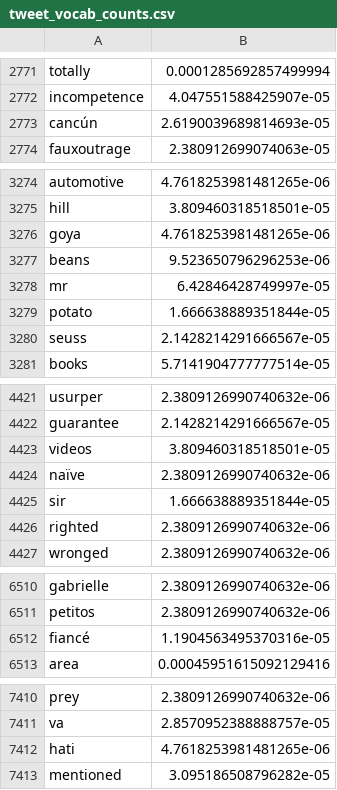
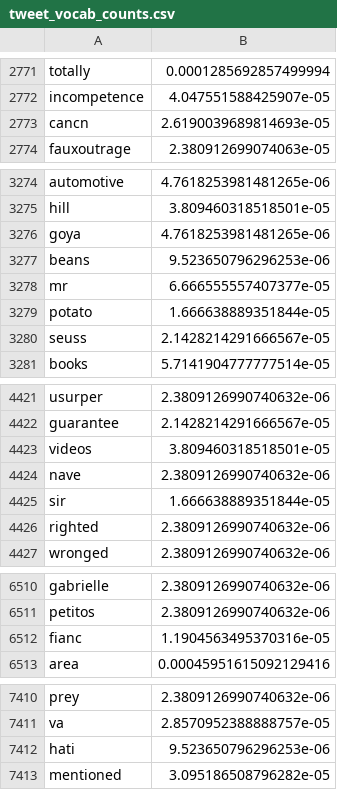
Before and after one commit to katyasmpsn/thesis, a CSV file: results/tweet_vocab_counts.csv, drawn as a sheet; only a part is shown, gaps mark what is left out; the diff covers the shown part only.

```diff
--- a/results/tweet_vocab_counts.csv
+++ b/results/tweet_vocab_counts.csv
@@ -2772,3 +2772,3 @@ totally,0.0001285692857499994
 incompetence,4.047551588425907e-05
-cancún,2.6190039689814693e-05
+cancn,2.6190039689814693e-05
 fauxoutrage,2.380912699074063e-05
@@ -3277,3 +3277,3 @@ goya,4.7618253981481265e-06
 beans,9.523650796296253e-06
-mr,6.42846428749997e-05
+mr,6.666555557407377e-05
 potato,1.666638889351844e-05
@@ -4423,3 +4423,3 @@ guarantee,2.1428214291666567e-05
 videos,3.809460318518501e-05
-naïve,2.3809126990740632e-06
+nave,2.3809126990740632e-06
 sir,1.666638889351844e-05
@@ -6511,3 +6511,3 @@ gabrielle,2.3809126990740632e-06
 petitos,2.3809126990740632e-06
-fiancé,1.1904563495370316e-05
+fianc,1.1904563495370316e-05
 area,0.00045951615092129416
@@ -7411,3 +7411,3 @@ prey,2.3809126990740632e-06
 va,2.8570952388888757e-05
-hati,4.7618253981481265e-06
+hati,9.523650796296253e-06
 mentioned,3.095186508796282e-05
```
Also changed, not shown: 2 removed rows and 27 edited cells elsewhere in this file, 9 other files.
